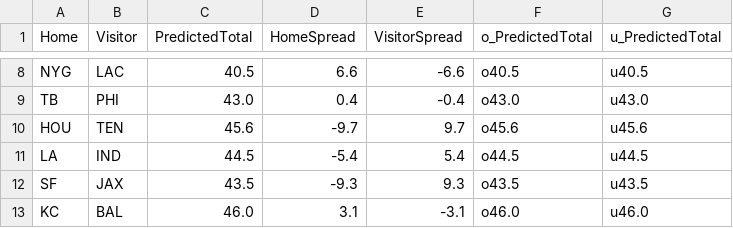
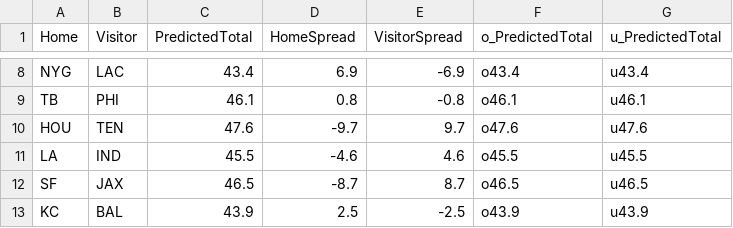
Before and after one commit to dennistye/nfl_model, a CSV file: csv_folder/week1_predictions_linear_reg.csv, drawn as a sheet; only a part is shown, gaps mark what is left out; the diff covers the shown part only; the diff names each change by its address in the sheet, - before the commit and + after, or states it on an @@ line.

```diff
--- a/csv_folder/week1_predictions_linear_reg.csv
+++ b/csv_folder/week1_predictions_linear_reg.csv
-C8 (PredictedTotal): 40.5
+C8 (PredictedTotal): 43.4
-D8 (HomeSpread): 6.6
+D8 (HomeSpread): 6.9
-E8 (VisitorSpread): -6.6
+E8 (VisitorSpread): -6.9
-F8 (o_PredictedTotal): o40.5
+F8 (o_PredictedTotal): o43.4
-G8 (u_PredictedTotal): u40.5
+G8 (u_PredictedTotal): u43.4
-C9 (PredictedTotal): 43.0
+C9 (PredictedTotal): 46.1
-D9 (HomeSpread): 0.4
+D9 (HomeSpread): 0.8
-E9 (VisitorSpread): -0.4
+E9 (VisitorSpread): -0.8
-F9 (o_PredictedTotal): o43.0
+F9 (o_PredictedTotal): o46.1
-G9 (u_PredictedTotal): u43.0
+G9 (u_PredictedTotal): u46.1
-C10 (PredictedTotal): 45.6
+C10 (PredictedTotal): 47.6
-F10 (o_PredictedTotal): o45.6
+F10 (o_PredictedTotal): o47.6
-G10 (u_PredictedTotal): u45.6
+G10 (u_PredictedTotal): u47.6
-C11 (PredictedTotal): 44.5
+C11 (PredictedTotal): 45.5
-D11 (HomeSpread): -5.4
+D11 (HomeSpread): -4.6
-E11 (VisitorSpread): 5.4
+E11 (VisitorSpread): 4.6
-F11 (o_PredictedTotal): o44.5
+F11 (o_PredictedTotal): o45.5
-G11 (u_PredictedTotal): u44.5
+G11 (u_PredictedTotal): u45.5
-C12 (PredictedTotal): 43.5
+C12 (PredictedTotal): 46.5
-D12 (HomeSpread): -9.3
+D12 (HomeSpread): -8.7
-E12 (VisitorSpread): 9.3
+E12 (VisitorSpread): 8.7
-F12 (o_PredictedTotal): o43.5
+F12 (o_PredictedTotal): o46.5
-G12 (u_PredictedTotal): u43.5
+G12 (u_PredictedTotal): u46.5
-C13 (PredictedTotal): 46.0
+C13 (PredictedTotal): 43.9
-D13 (HomeSpread): 3.1
+D13 (HomeSpread): 2.5
-E13 (VisitorSpread): -3.1
+E13 (VisitorSpread): -2.5
-F13 (o_PredictedTotal): o46.0
+F13 (o_PredictedTotal): o43.9
-G13 (u_PredictedTotal): u46.0
+G13 (u_PredictedTotal): u43.9
```
Also changed, not shown: 48 edited cells elsewhere in this file, csv_folder/2025_box_scores.csv, csv_folder/complete_weights.csv, 8 other files.
